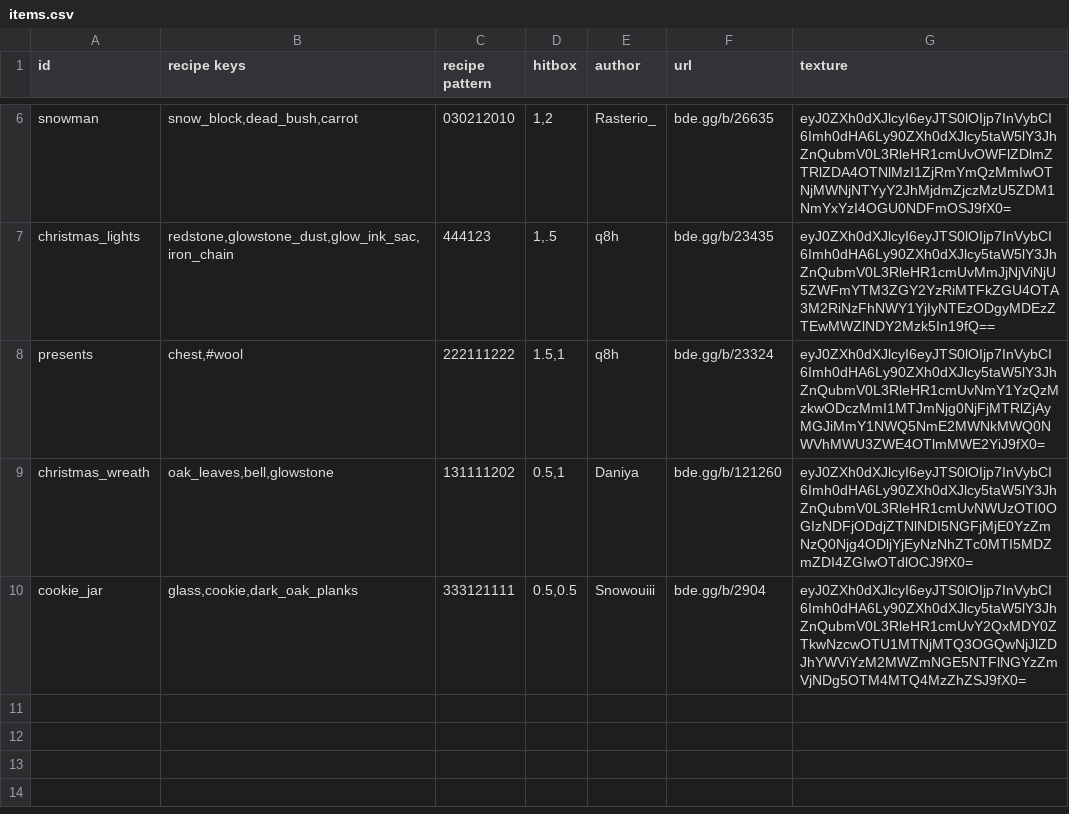
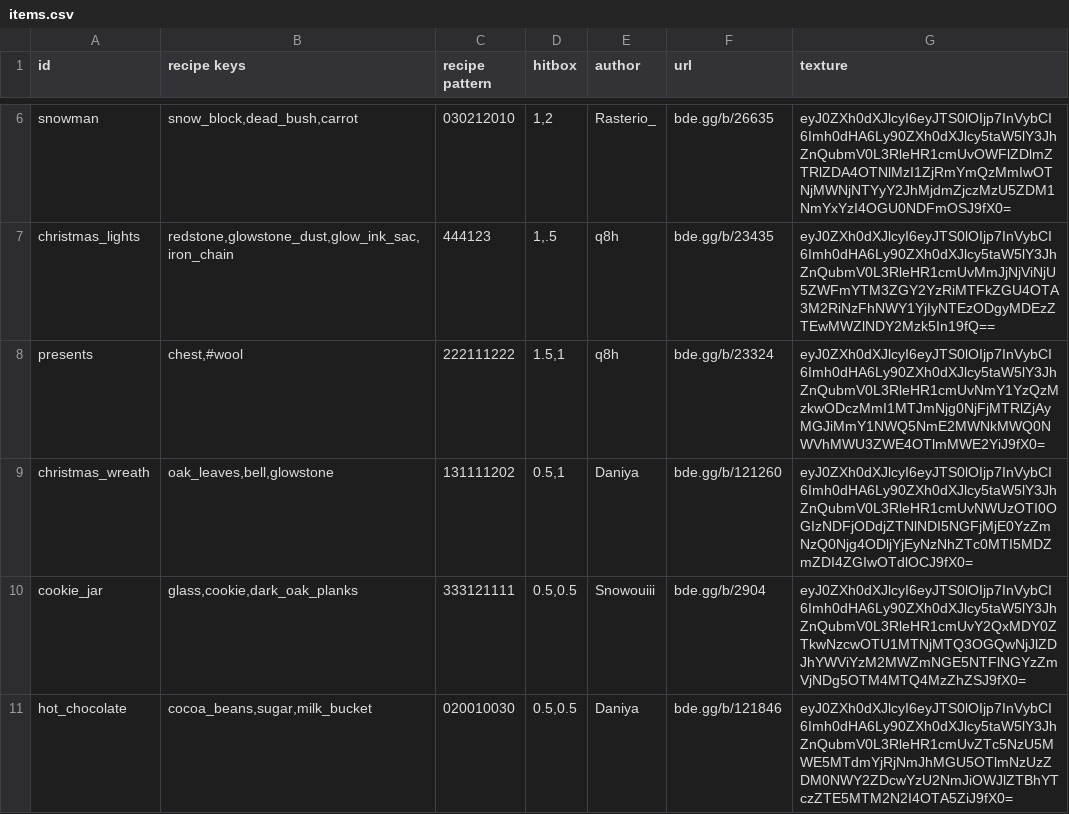
Before and after one commit to YoavTC/christmas-decorations, a CSV file: scripts/items.csv, drawn as a sheet; only a part is shown, gaps mark what is left out.

Commit message:
Added Hot Chocolate decoration

```diff
--- a/scripts/items.csv
+++ b/scripts/items.csv
@@ -10 +10,2 @@ christmas_wreath	oak_leaves,bell,glowstone	131111202	0.5,1	Daniya	bde.gg/b/12126
 cookie_jar	glass,cookie,dark_oak_planks	333121111	0.5,0.5	Snowouiii	bde.gg/b/2904	eyJ0ZXh0dXJlcyI6eyJTS0lOIjp7InVybCI6Imh0dHA6Ly90ZXh0dXJlcy5taW5lY3JhZnQubmV0L3RleHR1cmUvY2QxMDY0ZTkwNzcwOTU1MTNjMTQ3OGQwNjJlZDJhYWViYzM2MWZmNGE5NTFlNGYzZmVjNDg5OTM4MTQ4MzZhZSJ9fX0=
+hot_chocolate	cocoa_beans,sugar,milk_bucket	020010030	0.5,0.5	Daniya	bde.gg/b/121846	eyJ0ZXh0dXJlcyI6eyJTS0lOIjp7InVybCI6Imh0dHA6Ly90ZXh0dXJlcy5taW5lY3JhZnQubmV0L3RleHR1cmUvZTc5NzU5MWE5MTdmYjRjNmJhMGU5OTlmNzUzZDM0NWY2ZDcwYzU2NmJiOWJlZTBhYTczZTE5MTM2N2I4OTA5ZiJ9fX0=
```
Also changed, not shown: 4 other files.
